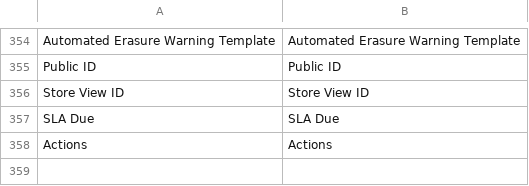
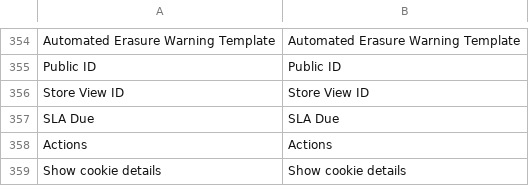
Before and after one commit to kkkonrad/magento2-gdpr, a CSV file: i18n/en_US.csv, drawn as a sheet; only a part is shown, gaps mark what is left out; the diff names each change by its address in the sheet, - before the commit and + after, or states it on an @@ line.

```diff
--- a/i18n/en_US.csv
+++ b/i18n/en_US.csv
+row 359: Show cookie details | Show cookie details
```
Also changed, not shown: i18n/pl_PL.csv, 6 other files.
